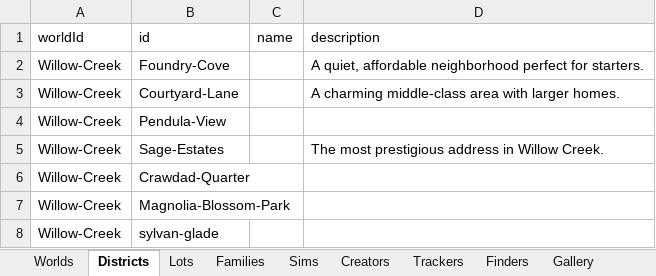
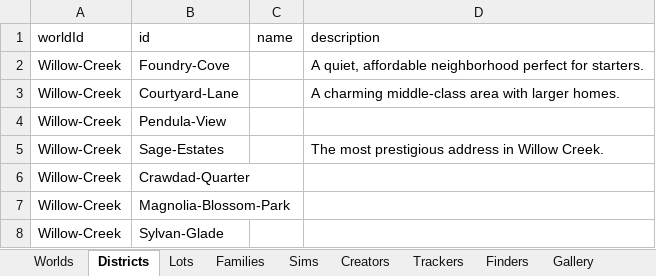
Before and after one commit to fangxrr/sims, an Excel workbook: public/data.xlsx, sheet Districts, drawn as a sheet; values as stored, in another font and other column widths than the file's, no borders; the diff names each change by its address in the sheet, - before the commit and + after, or states it on an @@ line.

Commit message:
update data

```diff
--- a/public/data.xlsx (sheet Districts)
+++ b/public/data.xlsx (sheet Districts)
-B8 (id): sylvan-glade
+B8 (id): Sylvan-Glade
```
Also changed, not shown: sheet Lots, 2 other files.
